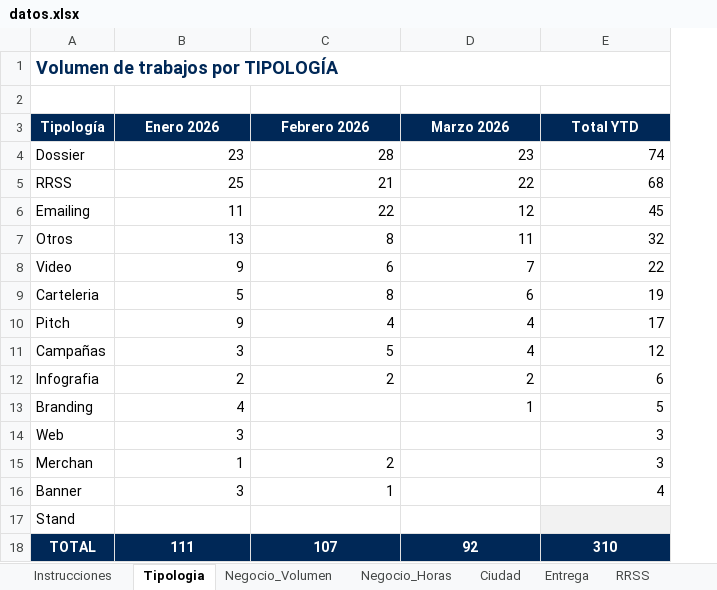
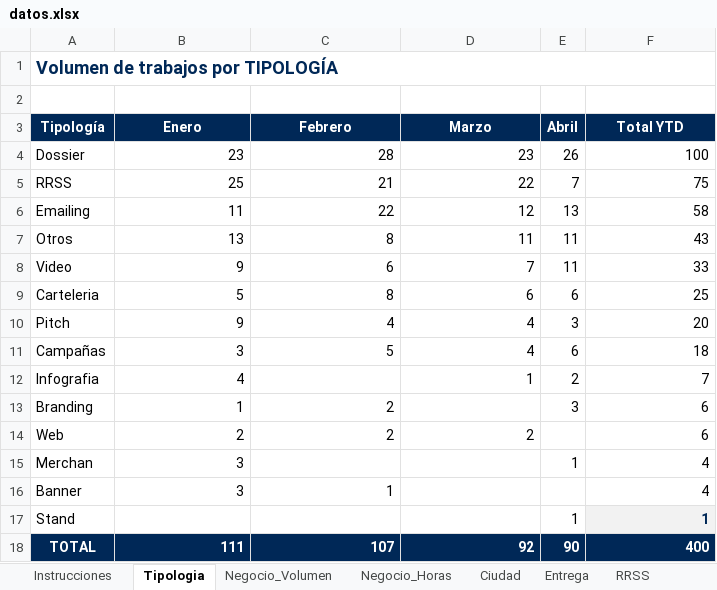
Before and after one commit to oscarnieto/BDesign-dashboard, an Excel workbook: datos.xlsx, sheet Tipologia, drawn as a sheet; values as stored, in another font and other column widths than the file's, no borders; addresses are those after the commit; the diff names each change by its address in the sheet, - before the commit and + after, or states it on an @@ line.

```diff
--- a/datos.xlsx (sheet Tipologia)
+++ b/datos.xlsx (sheet Tipologia)
+column E (Abril), rows 4-18: 26 | 7 | 13 | 11 | 11 | 6 | 3 | 6 | 2 | 3 |  | 1 |  | 1 | 90
-B3: Enero 2026
+B3: Enero
-C3: Febrero 2026
+C3: Febrero
-D3: Marzo 2026
+D3: Marzo
-F4 (Total YTD): 74
+F4 (Total YTD): 100
-F5 (Total YTD): 68
+F5 (Total YTD): 75
-F6 (Total YTD): 45
+F6 (Total YTD): 58
-F7 (Total YTD): 32
+F7 (Total YTD): 43
-F8 (Total YTD): 22
+F8 (Total YTD): 33
-F9 (Total YTD): 19
+F9 (Total YTD): 25
-F10 (Total YTD): 17
+F10 (Total YTD): 20
-F11 (Total YTD): 12
+F11 (Total YTD): 18
-B12 (Enero): 2
+B12 (Enero): 4
-C12 (Febrero): 2
+C12 (Febrero): (empty)
-D12 (Marzo): 2
+D12 (Marzo): 1
-F12 (Total YTD): 6
+F12 (Total YTD): 7
-B13 (Enero): 4
+B13 (Enero): 1
-C13:C14 (Febrero): (empty)
+C13:C14 (Febrero): 2
-D13 (Marzo): 1
+D13 (Marzo): (empty)
-F13 (Total YTD): 5
+F13 (Total YTD): 6
-B14 (Enero): 3
+B14 (Enero): 2
-D14 (Marzo): (empty)
+D14 (Marzo): 2
-F14 (Total YTD): 3
+F14 (Total YTD): 6
-B15 (Enero): 1
+B15 (Enero): 3
-C15 (Febrero): 2
+C15 (Febrero): (empty)
-F15 (Total YTD): 3
+F15 (Total YTD): 4
-F17 (Total YTD): (empty)
+F17 (Total YTD): 1
-B18:D18 alignment: center
+B18:D18 alignment: right
-F18 (Total YTD): 310
+F18 (Total YTD): 400
-F18 alignment: center
+F18 alignment: right
```
Also changed, not shown: sheet Negocio_Horas, sheet Negocio_Volumen, sheet Ciudad, sheet Entrega, sheet RRSS, other sheet tabs, formulas that keep their value.
